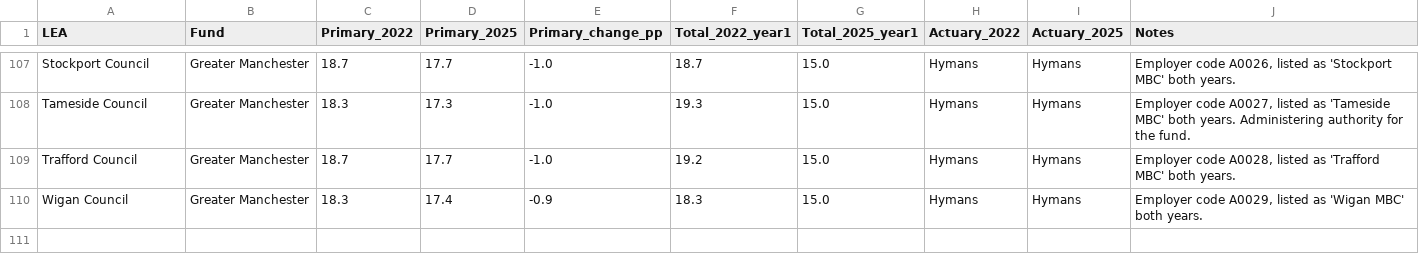
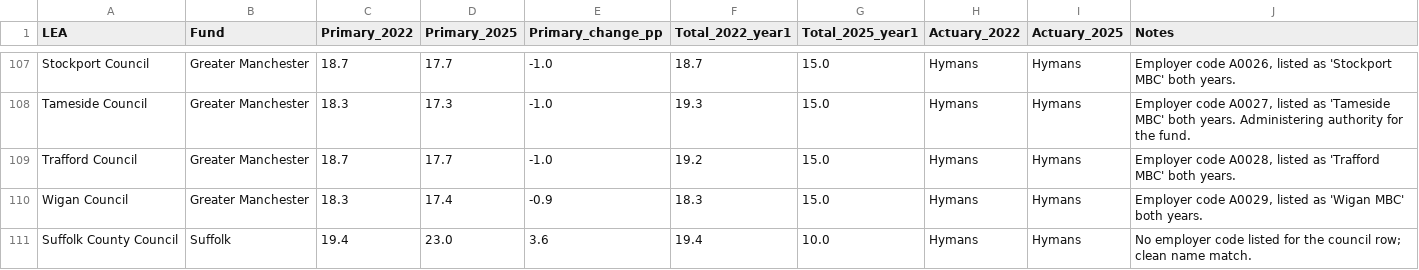
Before and after one commit to manjari2001/lgps, a CSV file: lea_specific_contribution_rates_PROGRESS.csv, drawn as a sheet; only a part is shown, gaps mark what is left out.

```diff
--- a/lea_specific_contribution_rates_PROGRESS.csv
+++ b/lea_specific_contribution_rates_PROGRESS.csv
@@ -110 +110,2 @@ Trafford Council,Greater Manchester,18.7,17.7,-1.0,19.2,15.0,Hymans,Hymans,"Empl
 Wigan Council,Greater Manchester,18.3,17.4,-0.9,18.3,15.0,Hymans,Hymans,"Employer code A0029, listed as 'Wigan MBC' both years."
+Suffolk County Council,Suffolk,19.4,23.0,3.6,19.4,10.0,Hymans,Hymans,No employer code listed for the council row; clean name match.
```
